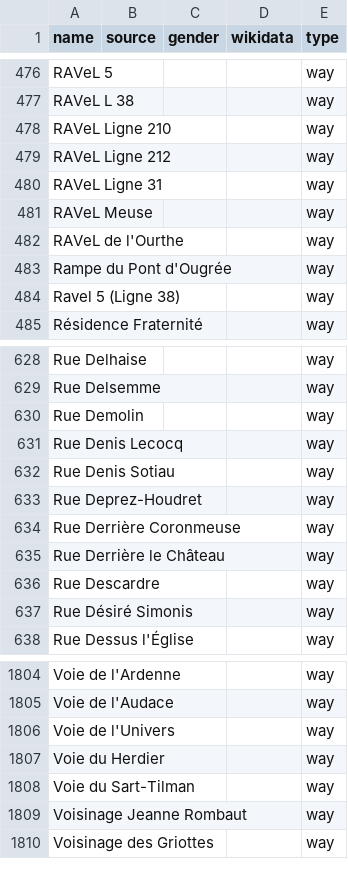
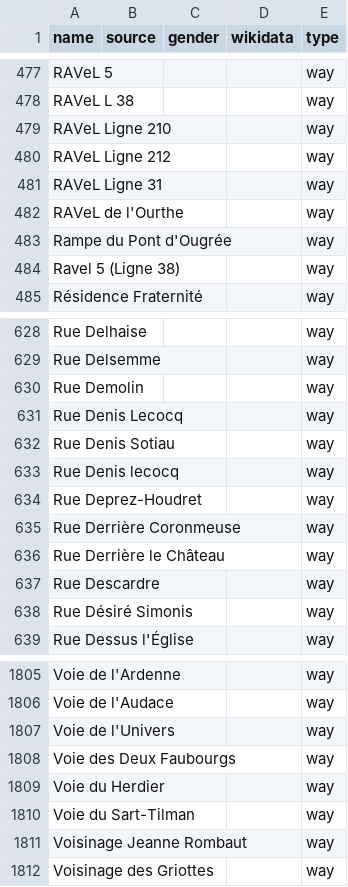
Before and after one commit to EqualStreetNames/equalstreetnames-liege, a CSV file: data/other.csv, drawn as a sheet; only a part is shown, gaps mark what is left out; removed rows and columns are numbered as before the commit, all else as after; the diff covers the shown part only; the diff names each change by its address in the sheet, - before the commit and + after, or states it on an @@ line.

```diff
--- a/data/other.csv
+++ b/data/other.csv
-row 481: RAVeL Meuse |  |  |  | way
+row 633: Rue Denis lecocq |  |  |  | way
+row 1808: Voie des Deux Faubourgs |  |  |  | way
```
Also changed, not shown: 4 added rows and 3 removed rows elsewhere in this file, data/gender.csv, 3 other files.
